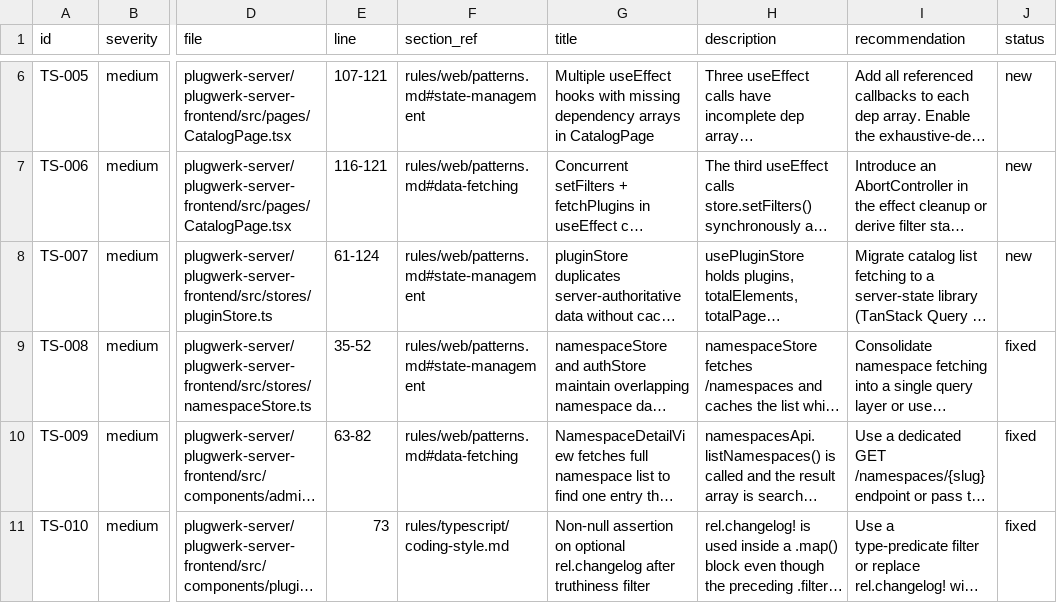
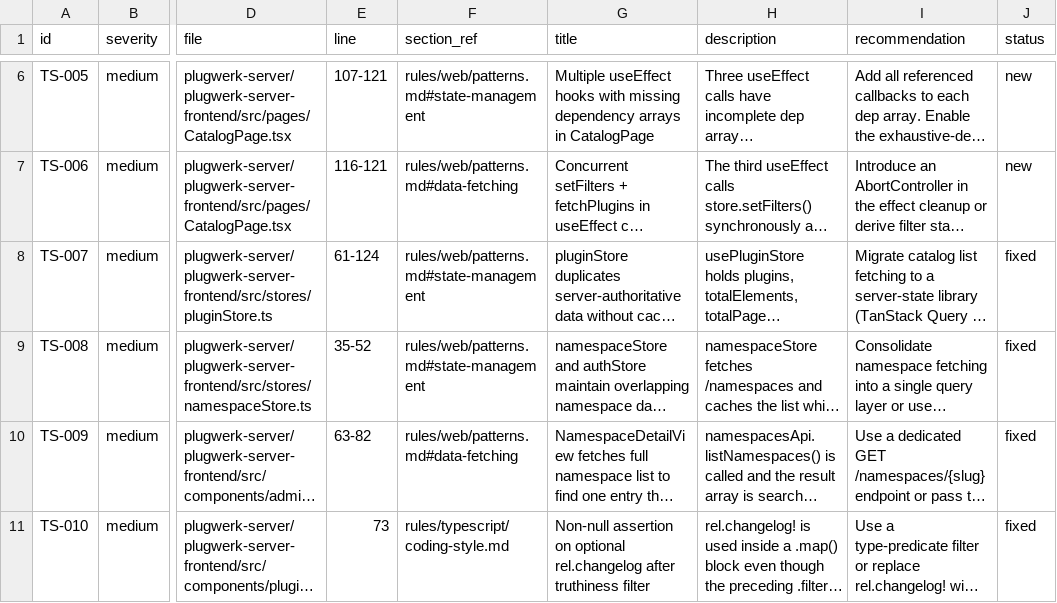
Before and after one commit to plugwerk/plugwerk, a CSV file: docs/audits/1.0.0-beta.1-artifacts/triage-TS.csv, drawn as a sheet; only a part is shown, gaps mark what is left out; long unchanged cells end in …; the diff names each change by its address in the sheet, - before the commit and + after, or states it on an @@ line.

Commit message:
docs(audit): flip TS-007 to fixed (#328)
The pluginStore → TanStack Query migration in #328 resolves the
structural finding of TS-007 ("pluginStore duplicates server-
authoritative data without cache invalidation"):

  - Server state moved to src/api/hooks/usePlugins.ts (shared
    TanStack Query cache with stale-while-revalidate and per-query
    cancellation).
  - All five mutation sites (upload, plugin delete, plugin status,
    release approve/reject/status/delete, review approve/reject)
    now invalidate pluginsKeys.namespace(ns) so every catalog
    subscriber refreshes automatically.
  - pluginStore is retained as a pure UI-state store for the filter
    form per ADR-0028.

```diff
--- a/docs/audits/1.0.0-beta.1-artifacts/triage-TS.csv
+++ b/docs/audits/1.0.0-beta.1-artifacts/triage-TS.csv
-J8 (status): new
+J8 (status): fixed
```
